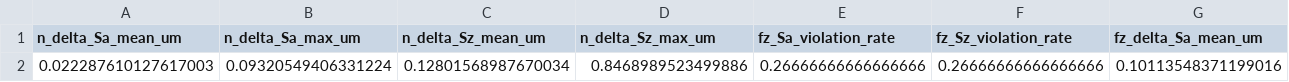
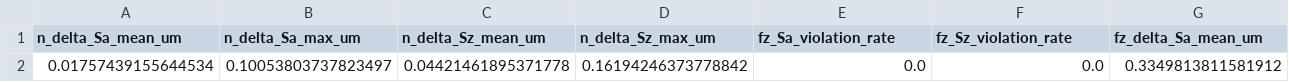
Before and after one commit to Mingkwan079/MillTwin-Lite-Prototype_1, a CSV file: physics_diagnostics.csv, drawn as a sheet; only a part is shown; removed rows and columns are numbered as before the commit, all else as after; rows hold the shown columns only; the diff names each change by its address in the sheet, - before the commit and + after, or states it on an @@ line.

```diff
--- a/physics_diagnostics.csv
+++ b/physics_diagnostics.csv
-row 2: 0.022287610127617003 | 0.09320549406331224 | 0.12801568987670034 | 0.8468989523499886 | 0.26666666666666666 | 0.26666666666666666 | 0.10113548371199016
+row 2: 0.01757439155644534 | 0.10053803737823497 | 0.04421461895371778 | 0.16194246373778842 | 0.0 | 0.0 | 0.3349813811581912
```
Also changed, not shown: ablation_results.csv, 9 other files.
